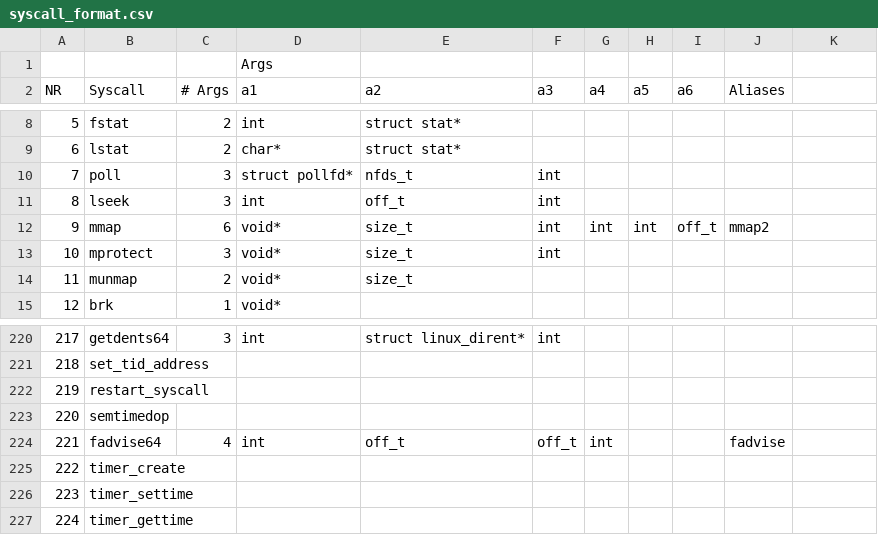
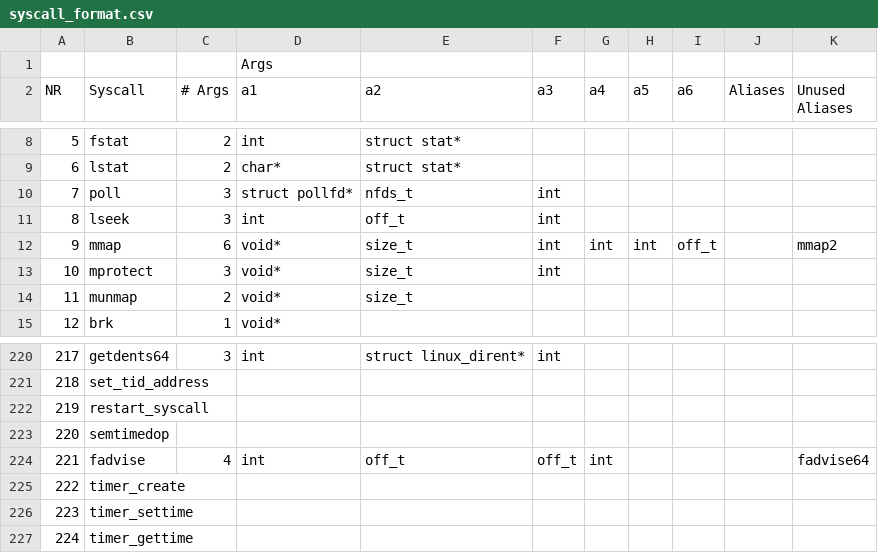
Before and after one commit to arjunr2/wali-musl, a CSV file: helpers/syscall_format.csv, drawn as a sheet; only a part is shown, gaps mark what is left out; the diff names each change by its address in the sheet, - before the commit and + after, or states it on an @@ line.

Commit message:
Fixed alias names and syscall var using correct format

```diff
--- a/helpers/syscall_format.csv
+++ b/helpers/syscall_format.csv
-K2: (empty)
+K2: Unused Aliases
-J12 (Aliases): mmap2
+J12 (Aliases): (empty)
-K12 (Unused Aliases): (empty)
+K12 (Unused Aliases): mmap2
-B224 (Syscall): fadvise64
+B224 (Syscall): fadvise
-J224 (Aliases): fadvise
+J224 (Aliases): (empty)
-K224 (Unused Aliases): (empty)
+K224 (Unused Aliases): fadvise64
```
Also changed, not shown: 4 other files.
